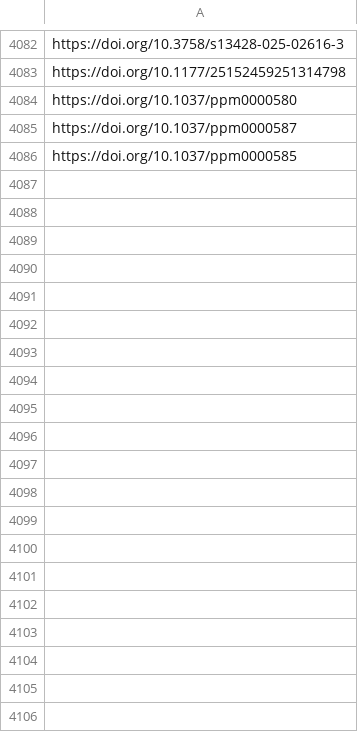
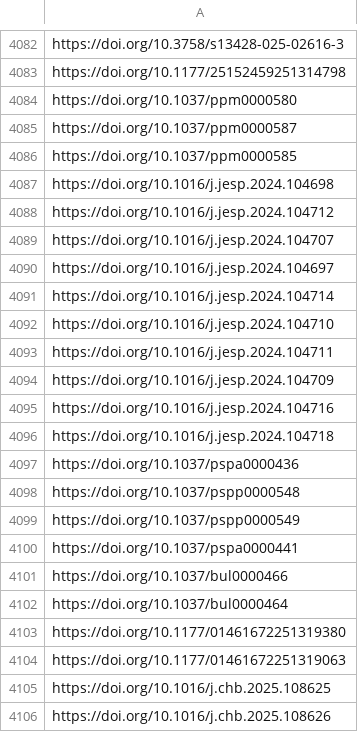
Before and after one commit to jacob-long/picnic, a CSV file: memory/psych_urls.csv, drawn as a sheet; only a part is shown, gaps mark what is left out; the diff covers the shown part only; the diff names each change by its address in the sheet, - before the commit and + after, or states it on an @@ line.

```diff
--- a/memory/psych_urls.csv
+++ b/memory/psych_urls.csv
+row 4087: https://doi.org/10.1016/j.jesp.2024.104698
+row 4088: https://doi.org/10.1016/j.jesp.2024.104712
+row 4089: https://doi.org/10.1016/j.jesp.2024.104707
+row 4090: https://doi.org/10.1016/j.jesp.2024.104697
+row 4091: https://doi.org/10.1016/j.jesp.2024.104714
+row 4092: https://doi.org/10.1016/j.jesp.2024.104710
+row 4093: https://doi.org/10.1016/j.jesp.2024.104711
+row 4094: https://doi.org/10.1016/j.jesp.2024.104709
+row 4095: https://doi.org/10.1016/j.jesp.2024.104716
+row 4096: https://doi.org/10.1016/j.jesp.2024.104718
+row 4097: https://doi.org/10.1037/pspa0000436
+row 4098: https://doi.org/10.1037/pspp0000548
+row 4099: https://doi.org/10.1037/pspp0000549
+row 4100: https://doi.org/10.1037/pspa0000441
+row 4101: https://doi.org/10.1037/bul0000466
+row 4102: https://doi.org/10.1037/bul0000464
+row 4103: https://doi.org/10.1177/01461672251319380
+row 4104: https://doi.org/10.1177/01461672251319063
+row 4105: https://doi.org/10.1016/j.chb.2025.108625
+row 4106: https://doi.org/10.1016/j.chb.2025.108626
```
Also changed, not shown: 31 added rows elsewhere in this file, memory/communication_urls.csv, memory/po_urls.csv, 11 other files.
